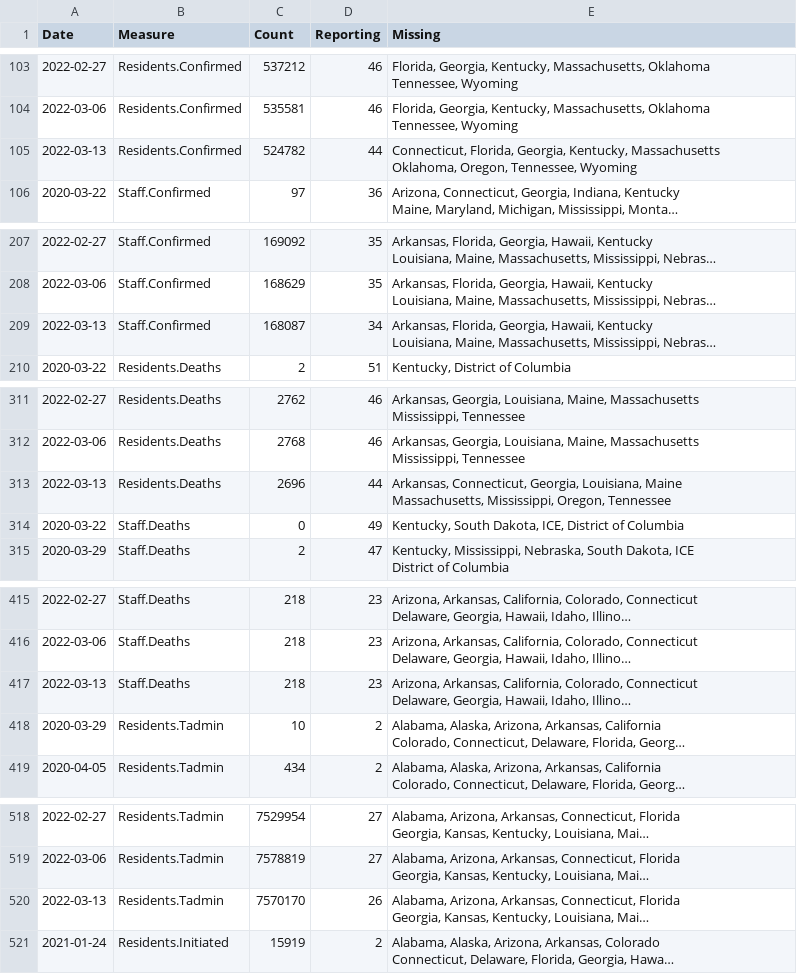
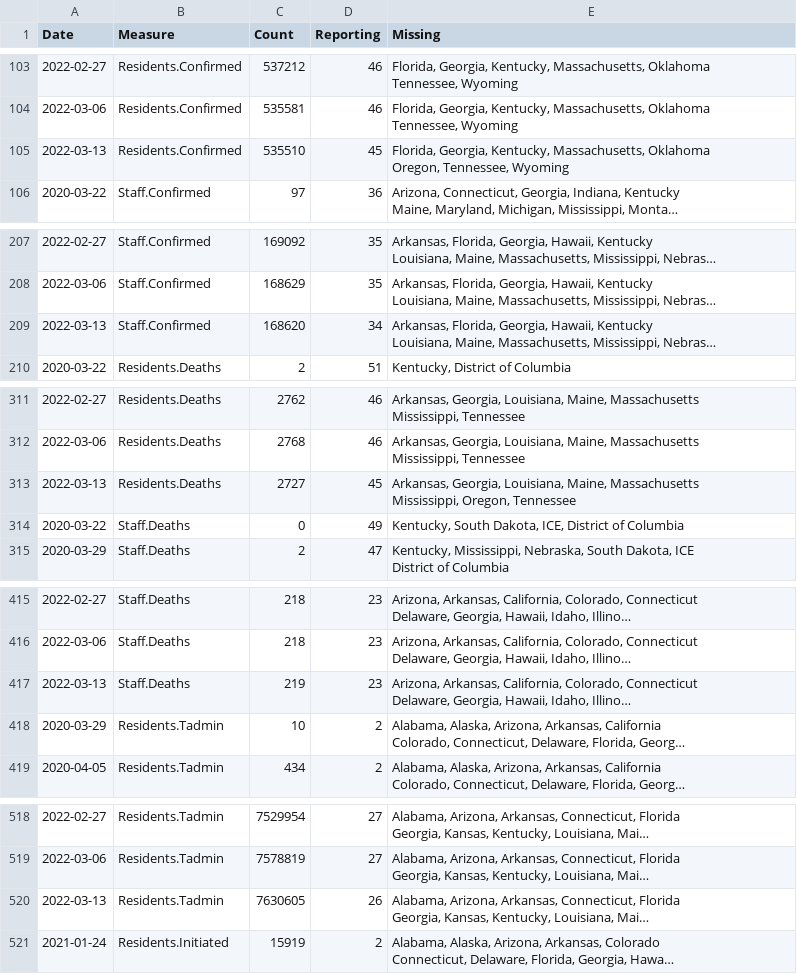
Before and after one commit to uclalawcovid19behindbars/data, a CSV file: historical-data/historical_national_counts.csv, drawn as a sheet; only a part is shown, gaps mark what is left out; long unchanged cells end in …; ↵ is a line break in a cell; the diff covers the shown part only; the diff names each change by its address in the sheet, - before the commit and + after, or states it on an @@ line.

```diff
--- a/historical-data/historical_national_counts.csv
+++ b/historical-data/historical_national_counts.csv
-C105 (Count): 524782
+C105 (Count): 535510
-D105 (Reporting): 44
+D105 (Reporting): 45
-E105 (Missing): Connecticut, Florida, Georgia, Kentucky, Massachusetts ↵ Oklahoma, Oregon, Tennessee,…
+E105 (Missing): Florida, Georgia, Kentucky, Massachusetts, Oklahoma ↵ Oregon, Tennessee,…
-C209 (Count): 168087
+C209 (Count): 168620
-C313 (Count): 2696
+C313 (Count): 2727
-D313 (Reporting): 44
+D313 (Reporting): 45
-E313 (Missing): Arkansas, Connecticut, Georgia, Louisiana, Maine ↵ Massachusetts, Mississippi, Oregon,…
+E313 (Missing): Arkansas, Georgia, Louisiana, Maine, Massachusetts ↵ Mississippi, Oregon,…
-C417 (Count): 218
+C417 (Count): 219
-C520 (Count): 7570170
+C520 (Count): 7630605
```
Also changed, not shown: 2 edited cells elsewhere in this file, historical-data/historical_state_counts.csv, latest-data/latest_facility_counts.csv, 3 other files.
